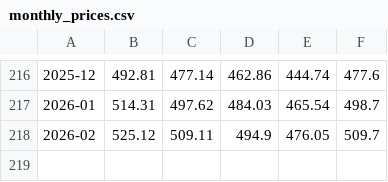
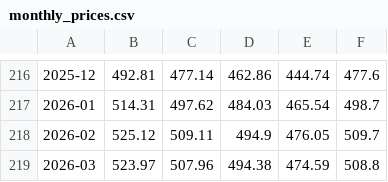
Before and after one commit to k0urge/pellets, a CSV file: data/monthly_prices.csv, drawn as a sheet; only a part is shown, gaps mark what is left out.

```diff
--- a/data/monthly_prices.csv
+++ b/data/monthly_prices.csv
@@ -218 +218,2 @@
 2026-02,525.12,509.11,494.9,476.05,509.7
+2026-03,523.97,507.96,494.38,474.59,508.8
```
